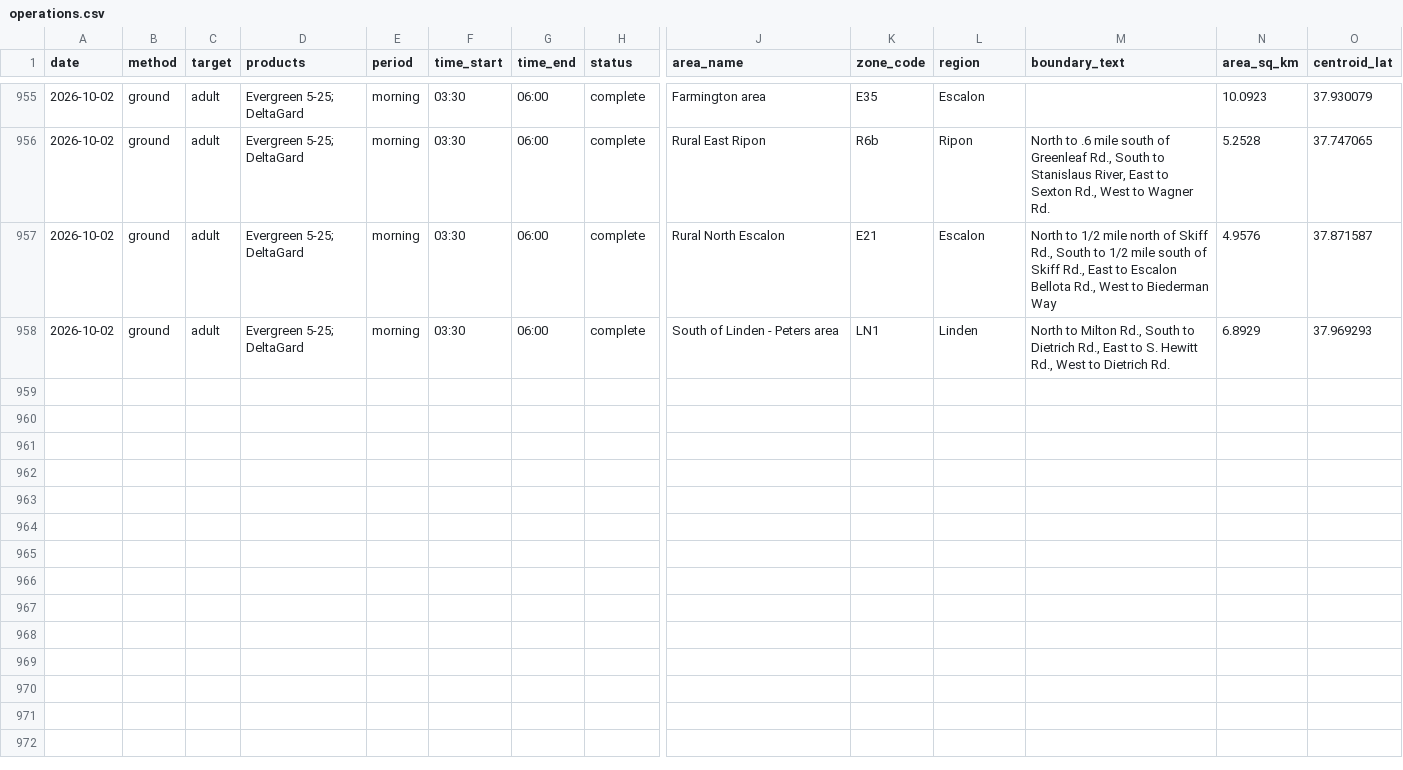
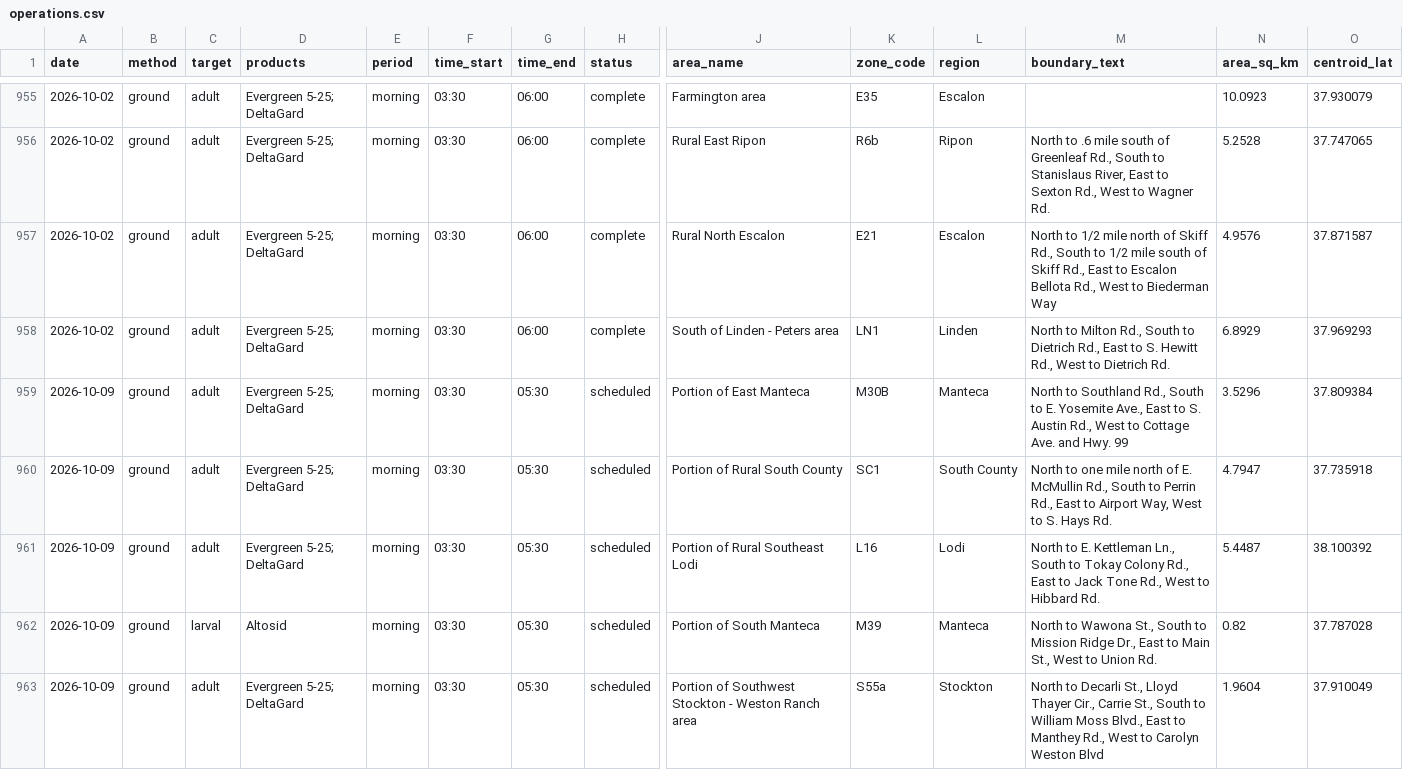
Before and after one commit to dk-dev/sj-mosquito-maps, a CSV file: data/exports/operations.csv, drawn as a sheet; only a part is shown, gaps mark what is left out; rows hold the shown columns only; the diff names each change by its address in the sheet, - before the commit and + after, or states it on an @@ line.

```diff
--- a/data/exports/operations.csv
+++ b/data/exports/operations.csv
+row 959: 2026-10-09 | ground | adult | Evergreen 5-25; DeltaGard | morning | 03:30 | 05:30 | scheduled | Portion of East Manteca | M30B | Manteca | North to Southland Rd., South to E. Yosemite Ave., East to S. Austin Rd., West to Cottage Ave. and Hwy. 99 | 3.5296 | 37.809384
+row 960: 2026-10-09 | ground | adult | Evergreen 5-25; DeltaGard | morning | 03:30 | 05:30 | scheduled | Portion of Rural South County | SC1 | South County | North to one mile north of E. McMullin Rd., South to Perrin Rd., East to Airport Way, West to S. Hays Rd. | 4.7947 | 37.735918
+row 961: 2026-10-09 | ground | adult | Evergreen 5-25; DeltaGard | morning | 03:30 | 05:30 | scheduled | Portion of Rural Southeast Lodi | L16 | Lodi | North to E. Kettleman Ln., South to Tokay Colony Rd., East to Jack Tone Rd., West to Hibbard Rd. | 5.4487 | 38.100392
+row 962: 2026-10-09 | ground | larval | Altosid | morning | 03:30 | 05:30 | scheduled | Portion of South Manteca | M39 | Manteca | North to Wawona St., South to Mission Ridge Dr., East to Main St., West to Union Rd. | 0.82 | 37.787028
+row 963: 2026-10-09 | ground | adult | Evergreen 5-25; DeltaGard | morning | 03:30 | 05:30 | scheduled | Portion of Southwest Stockton - Weston Ranch area | S55a | Stockton | North to Decarli St., Lloyd Thayer Cir., Carrie St., South to William Moss Blvd., East to Manthey Rd., West to Carolyn Weston Blvd | 1.9604 | 37.910049
```
Also changed, not shown: 4 other files.
